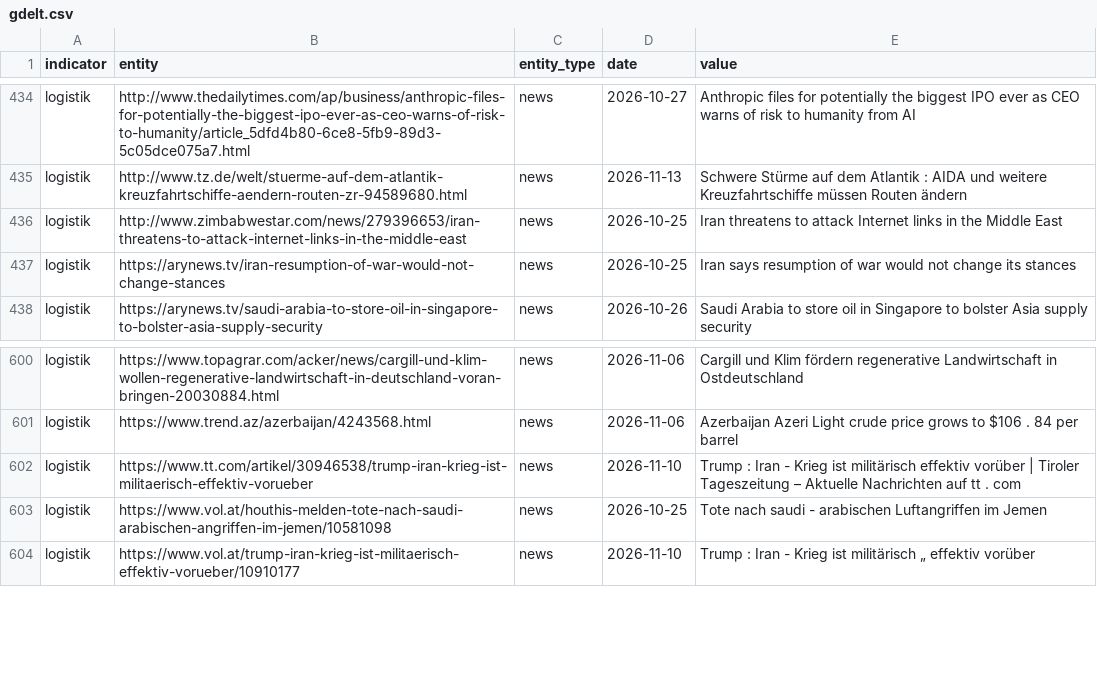
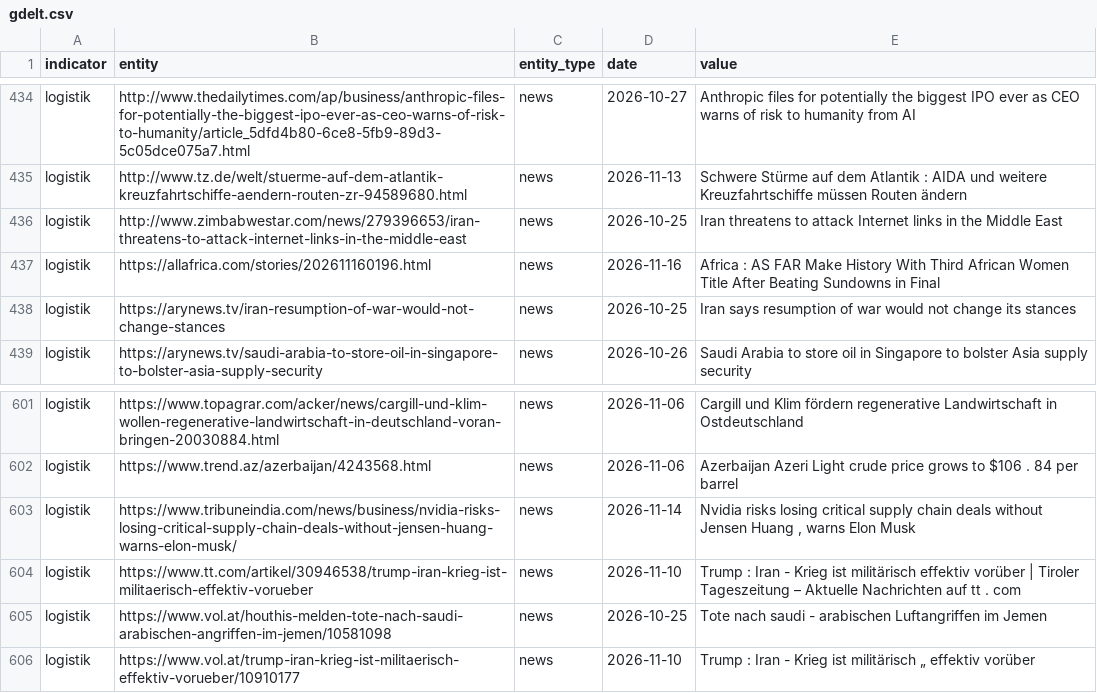
Before and after one commit to Delta6616/OneWorldInitiative, a CSV file: data/gdelt.csv, drawn as a sheet; only a part is shown, gaps mark what is left out.

```diff
--- a/data/gdelt.csv
+++ b/data/gdelt.csv
@@ -436,2 +436,3 @@ logistik,http://www.tz.de/welt/stuerme-auf-dem-atlantik-kreuzfahrtschiffe-aender
 logistik,http://www.zimbabwestar.com/news/279396653/iran-threatens-to-attack-internet-links-in-the-middle-east,news,2026-10-25,Iran threatens to attack Internet links in the Middle East
+logistik,https://allafrica.com/stories/202611160196.html,news,2026-11-16,Africa : AS FAR Make History With Third African Women Title After Beating Sundowns in Final
 logistik,https://arynews.tv/iran-resumption-of-war-would-not-change-stances,news,2026-10-25,Iran says resumption of war would not change its stances
@@ -601,2 +602,3 @@ logistik,https://www.topagrar.com/acker/news/cargill-und-klim-wollen-regenerativ
 logistik,https://www.trend.az/azerbaijan/4243568.html,news,2026-11-06,Azerbaijan Azeri Light crude price grows to $106 . 84 per barrel
+logistik,https://www.tribuneindia.com/news/business/nvidia-risks-losing-critical-supply-chain-deals-without-jensen-huang-warns-elon-musk/,news,2026-11-14,"Nvidia risks losing critical supply chain deals without Jensen Huang , warns Elon Musk"
 logistik,https://www.tt.com/artikel/30946538/trump-iran-krieg-ist-militaerisch-effektiv-vorueber,news,2026-11-10,Trump : Iran - Krieg ist militärisch  effektiv vorüber  | Tiroler Tageszeitung – Aktuelle Nachrichten auf tt . com
```
Also changed, not shown: 6 other files.
